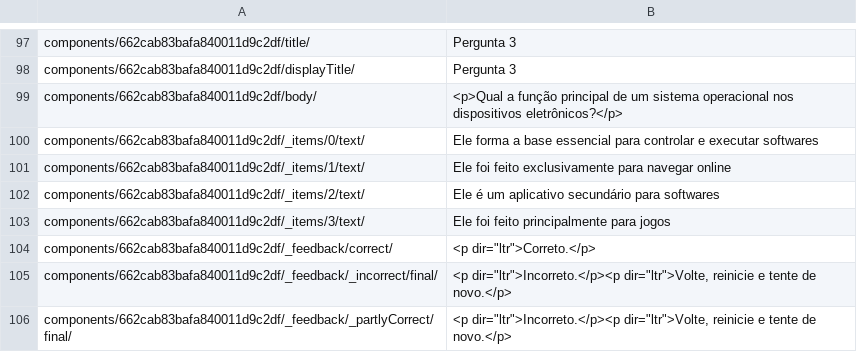
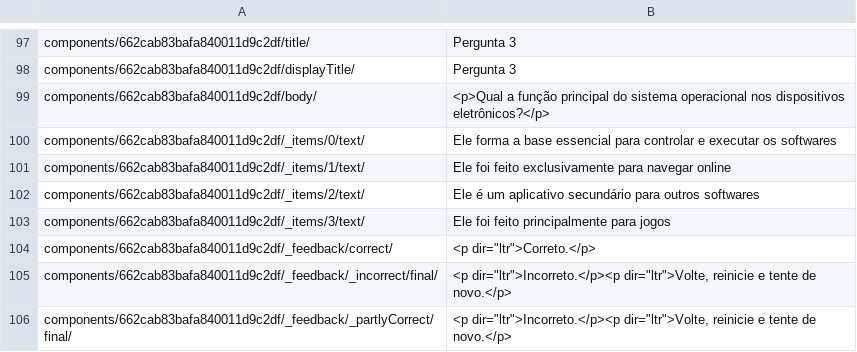
Before and after one commit to JuanHidalgo7/Digital_Awareness_pt-BR, a CSV file: m1/pt-BR/components_pt-BR.csv, drawn as a sheet; only a part is shown, gaps mark what is left out; the diff covers the shown part only.

Commit message:
Translation (incomplete)

```diff
--- a/m1/pt-BR/components_pt-BR.csv
+++ b/m1/pt-BR/components_pt-BR.csv
@@ -98,6 +98,6 @@
 "components/662cab83bafa840011d9c2df/displayTitle/","Pergunta 3"
-"components/662cab83bafa840011d9c2df/body/","<p>Qual a função principal de um sistema operacional nos dispositivos eletrônicos?</p>"
-"components/662cab83bafa840011d9c2df/_items/0/text/","Ele forma a base essencial para controlar e executar softwares"
+"components/662cab83bafa840011d9c2df/body/","<p>Qual a função principal do sistema operacional nos dispositivos eletrônicos?</p>"
+"components/662cab83bafa840011d9c2df/_items/0/text/","Ele forma a base essencial para controlar e executar os softwares"
 "components/662cab83bafa840011d9c2df/_items/1/text/","Ele foi feito exclusivamente para navegar online"
-"components/662cab83bafa840011d9c2df/_items/2/text/","Ele é um aplicativo secundário para softwares"
+"components/662cab83bafa840011d9c2df/_items/2/text/","Ele é um aplicativo secundário para outros softwares"
 "components/662cab83bafa840011d9c2df/_items/3/text/","Ele foi feito principalmente para jogos"
```
Also changed, not shown: 11 edited cells elsewhere in this file.
